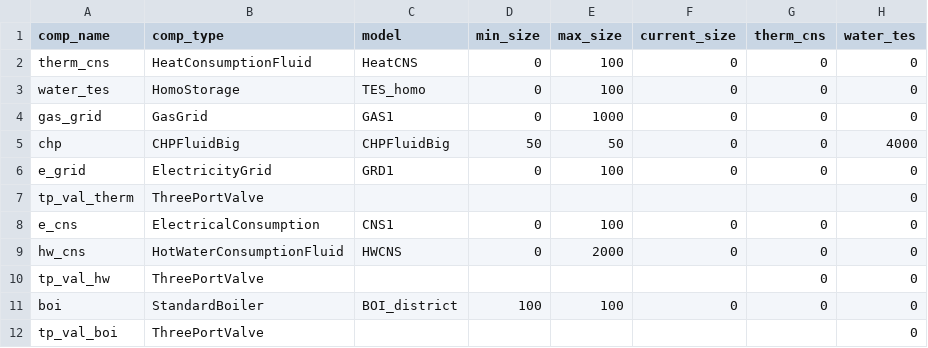
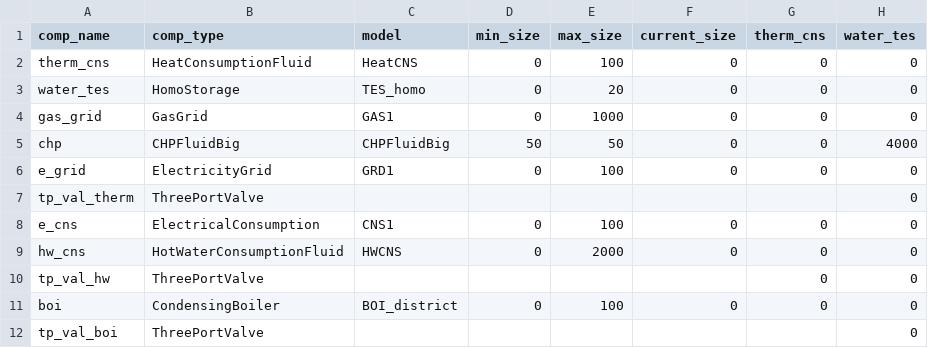
Before and after one commit to RWTH-EBC/BESDOT, a CSV file: data/topology/chp_fluid_big_w+h_boi.csv, drawn as a sheet; only a part is shown; the diff names each change by its address in the sheet, - before the commit and + after, or states it on an @@ line.

```diff
--- a/data/topology/chp_fluid_big_w+h_boi.csv
+++ b/data/topology/chp_fluid_big_w+h_boi.csv
-E3 (max_size): 100
+E3 (max_size): 20
-B11 (comp_type): StandardBoiler
+B11 (comp_type): CondensingBoiler
-D11 (min_size): 100
+D11 (min_size): 0
```
Also changed, not shown: data/topology/solar_coll_TW_THE.csv, 10 other files.
